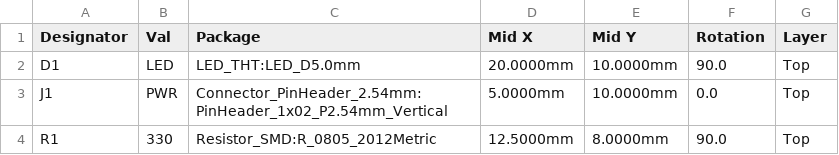
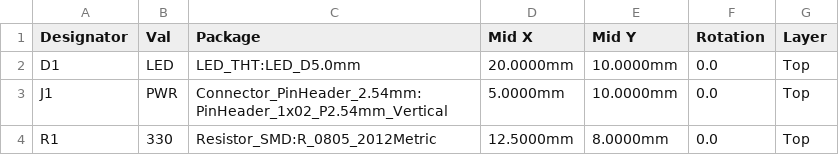
Before and after one commit to rjwalters/kicad-tools, a CSV file: boards/00-simple-led/output/manufacturing/cpl_jlcpcb.csv, drawn as a sheet.

```diff
--- a/boards/00-simple-led/output/manufacturing/cpl_jlcpcb.csv
+++ b/boards/00-simple-led/output/manufacturing/cpl_jlcpcb.csv
@@ -1,4 +1,4 @@
 Designator,Val,Package,Mid X,Mid Y,Rotation,Layer
-D1,LED,LED_THT:LED_D5.0mm,20.0000mm,10.0000mm,90.0,Top
+D1,LED,LED_THT:LED_D5.0mm,20.0000mm,10.0000mm,0.0,Top
 J1,PWR,Connector_PinHeader_2.54mm:PinHeader_1x02_P2.54mm_Vertical,5.0000mm,10.0000mm,0.0,Top
-R1,330,Resistor_SMD:R_0805_2012Metric,12.5000mm,8.0000mm,90.0,Top
+R1,330,Resistor_SMD:R_0805_2012Metric,12.5000mm,8.0000mm,0.0,Top
```
Also changed, not shown: 18 other files.
